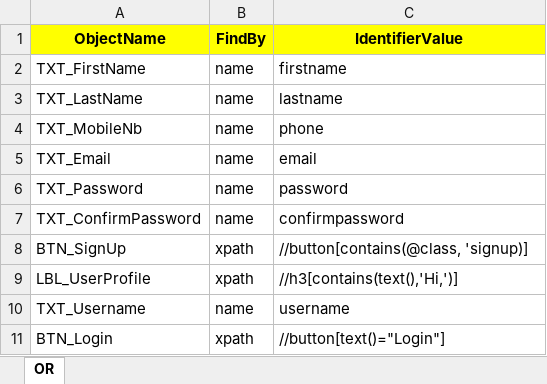
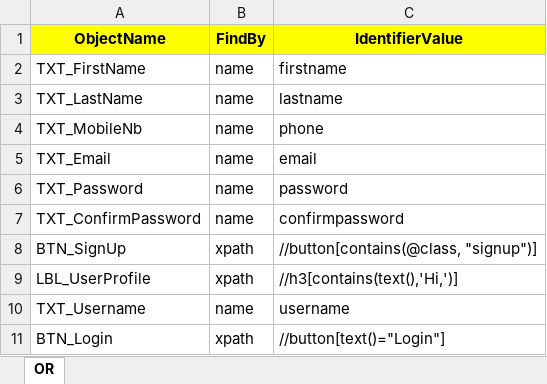
Before and after one commit to SaraAmin/PHPTravels_Automation, an Excel workbook: framework/src/main/java/com/framework/config/ObjectRepository.xlsx, sheet OR, drawn as a sheet; values as stored, in another font and other column widths than the file's, no borders; the diff names each change by its address in the sheet, - before the commit and + after, or states it on an @@ line.

Commit message:
modify locator value

```diff
--- a/framework/src/main/java/com/framework/config/ObjectRepository.xlsx (sheet OR)
+++ b/framework/src/main/java/com/framework/config/ObjectRepository.xlsx (sheet OR)
-C8 (IdentifierValue): //button[contains(@class, 'signup)]
+C8 (IdentifierValue): //button[contains(@class, "signup")]
```
